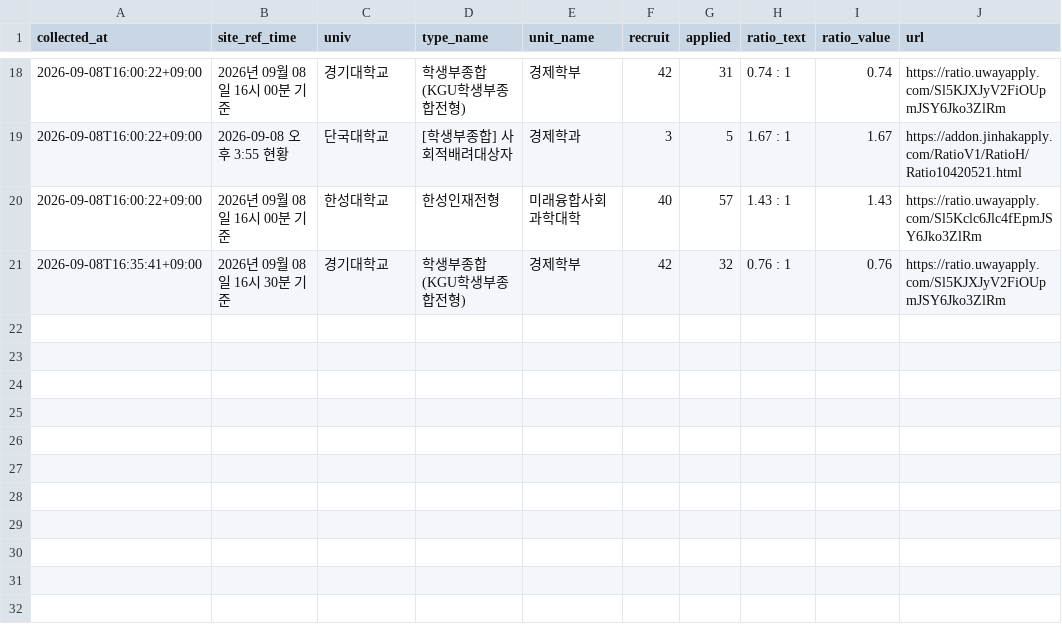
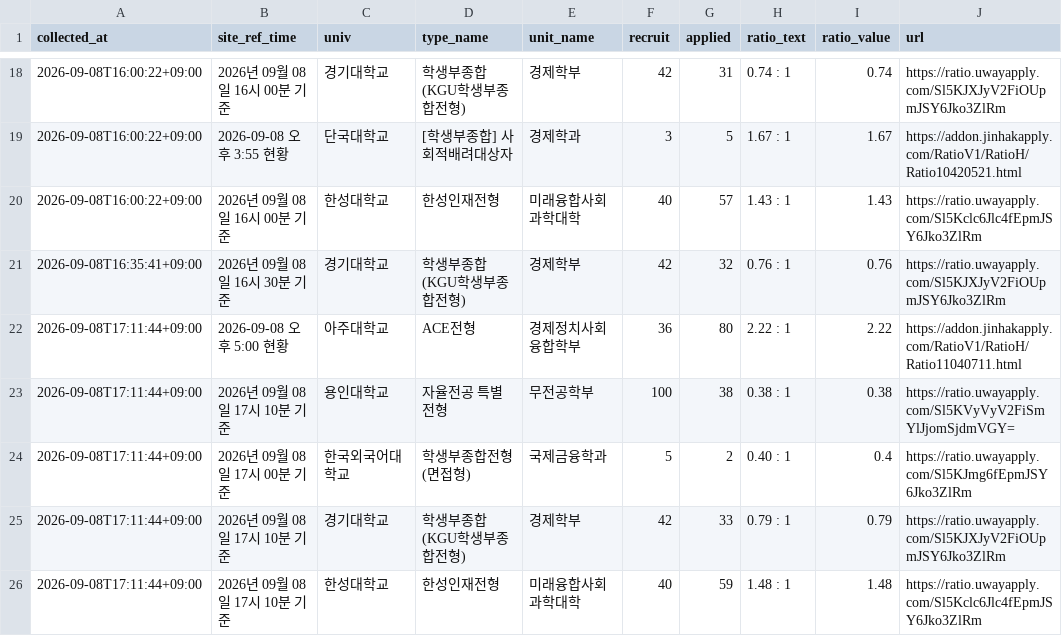
Before and after one commit to ninefactory/crw-x7k9m2p-comp, a CSV file: data/competition_rates.csv, drawn as a sheet; only a part is shown, gaps mark what is left out; the diff names each change by its address in the sheet, - before the commit and + after, or states it on an @@ line.

```diff
--- a/data/competition_rates.csv
+++ b/data/competition_rates.csv
+row 22: 2026-09-08T17:11:44+09:00 | 2026-09-08 오후 5:00 현황 | 아주대학교 | ACE전형 | 경제정치사회융합학부 | 36 | 80 | 2.22 : 1 | 2.22 | https://addon.jinhakapply.com/RatioV1/RatioH/Ratio11040711.html
+row 23: 2026-09-08T17:11:44+09:00 | 2026년 09월 08일 17시 10분 기준 | 용인대학교 | 자율전공 특별전형 | 무전공학부 | 100 | 38 | 0.38 : 1 | 0.38 | https://ratio.uwayapply.com/Sl5KVyVyV2FiSmYlJjomSjdmVGY=
+row 24: 2026-09-08T17:11:44+09:00 | 2026년 09월 08일 17시 00분 기준 | 한국외국어대학교 | 학생부종합전형(면접형) | 국제금융학과 | 5 | 2 | 0.40 : 1 | 0.4 | https://ratio.uwayapply.com/Sl5KJmg6fEpmJSY6Jko3ZlRm
+row 25: 2026-09-08T17:11:44+09:00 | 2026년 09월 08일 17시 10분 기준 | 경기대학교 | 학생부종합(KGU학생부종합전형) | 경제학부 | 42 | 33 | 0.79 : 1 | 0.79 | https://ratio.uwayapply.com/Sl5KJXJyV2FiOUpmJSY6Jko3ZlRm
+row 26: 2026-09-08T17:11:44+09:00 | 2026년 09월 08일 17시 10분 기준 | 한성대학교 | 한성인재전형 | 미래융합사회과학대학 | 40 | 59 | 1.48 : 1 | 1.48 | https://ratio.uwayapply.com/Sl5Kclc6Jlc4fEpmJSY6Jko3ZlRm
```
Also changed, not shown: 1 other file.
